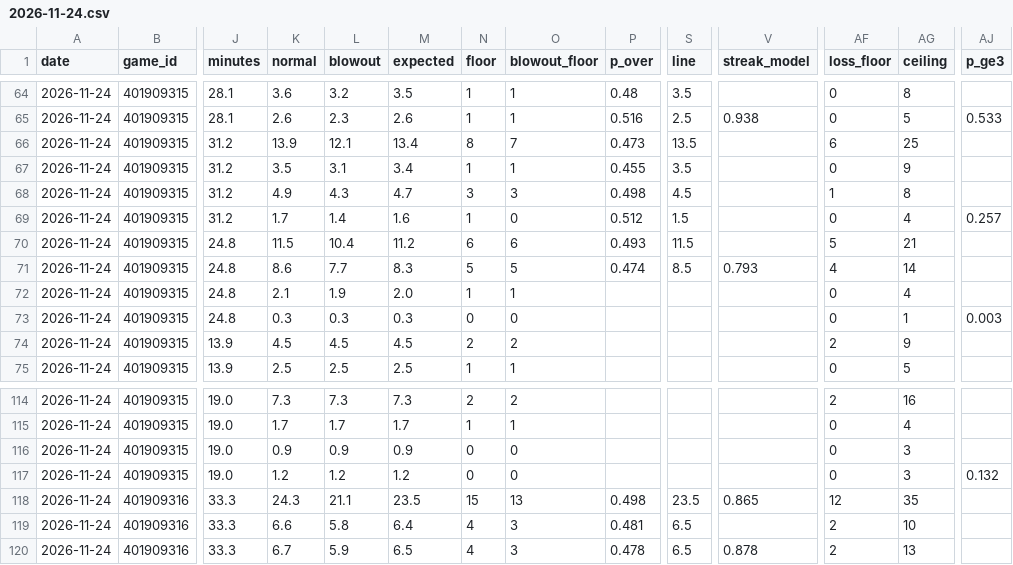
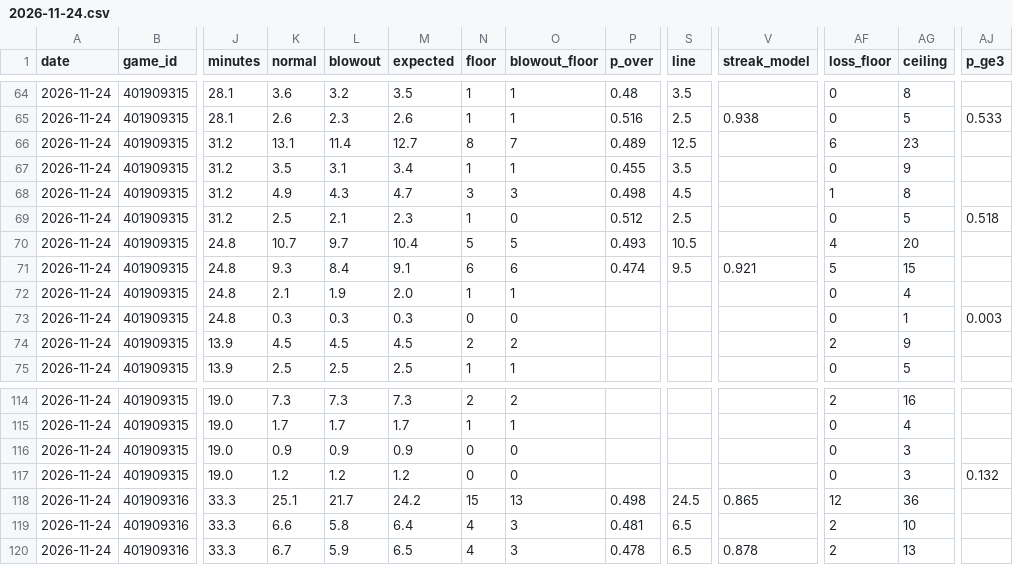
Before and after one commit to mason7park-debug/NBAprojections, a CSV file: data/projections/2026-11-24.csv, drawn as a sheet; only a part is shown, gaps mark what is left out; the diff covers the shown part only; the diff names each change by its address in the sheet, - before the commit and + after, or states it on an @@ line.

```diff
--- a/data/projections/2026-11-24.csv
+++ b/data/projections/2026-11-24.csv
-K66 (normal): 13.9
+K66 (normal): 13.1
-L66 (blowout): 12.1
+L66 (blowout): 11.4
-M66 (expected): 13.4
+M66 (expected): 12.7
-P66 (p_over): 0.473
+P66 (p_over): 0.489
-S66 (line): 13.5
+S66 (line): 12.5
-AG66 (ceiling): 25
+AG66 (ceiling): 23
-K69 (normal): 1.7
+K69 (normal): 2.5
-L69 (blowout): 1.4
+L69 (blowout): 2.1
-M69 (expected): 1.6
+M69 (expected): 2.3
-S69 (line): 1.5
+S69 (line): 2.5
-AG69 (ceiling): 4
+AG69 (ceiling): 5
-AJ69 (p_ge3): 0.257
+AJ69 (p_ge3): 0.518
-K70 (normal): 11.5
+K70 (normal): 10.7
-L70 (blowout): 10.4
+L70 (blowout): 9.7
-M70 (expected): 11.2
+M70 (expected): 10.4
-N70 (floor): 6
+N70 (floor): 5
-O70 (blowout_floor): 6
+O70 (blowout_floor): 5
-S70 (line): 11.5
+S70 (line): 10.5
-AF70 (loss_floor): 5
+AF70 (loss_floor): 4
-AG70 (ceiling): 21
+AG70 (ceiling): 20
-K71 (normal): 8.6
+K71 (normal): 9.3
-L71 (blowout): 7.7
+L71 (blowout): 8.4
-M71 (expected): 8.3
+M71 (expected): 9.1
-N71 (floor): 5
+N71 (floor): 6
-O71 (blowout_floor): 5
+O71 (blowout_floor): 6
-S71 (line): 8.5
+S71 (line): 9.5
-V71 (streak_model): 0.793
+V71 (streak_model): 0.921
-AF71 (loss_floor): 4
+AF71 (loss_floor): 5
-AG71 (ceiling): 14
+AG71 (ceiling): 15
-K118 (normal): 24.3
+K118 (normal): 25.1
-L118 (blowout): 21.1
+L118 (blowout): 21.7
-M118 (expected): 23.5
+M118 (expected): 24.2
-S118 (line): 23.5
+S118 (line): 24.5
-AG118 (ceiling): 35
+AG118 (ceiling): 36
```
Also changed, not shown: 32 edited cells elsewhere in this file, data/injuries/2026-11-24.csv, data/props/2026-11-24.csv, 4 other files.
